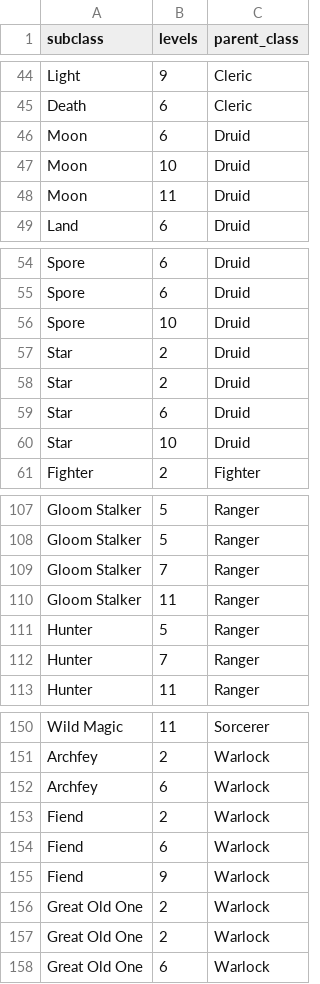
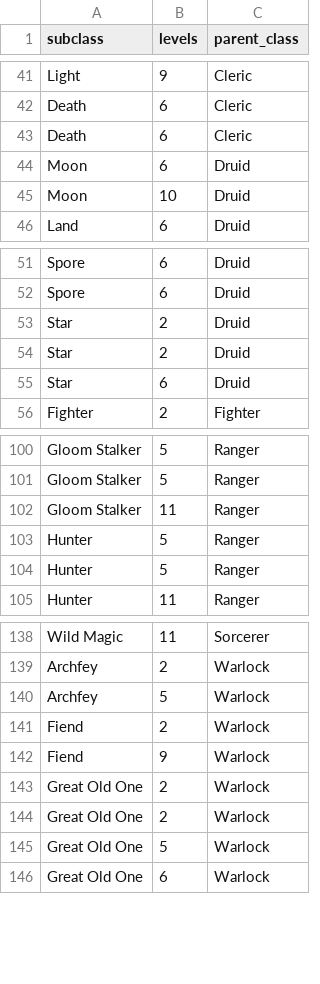
Before and after one commit to jokaah/bg3_random_build, a CSV file: breakpoints.csv, drawn as a sheet; only a part is shown, gaps mark what is left out; the diff covers the shown part only.

```diff
--- a/breakpoints.csv
+++ b/breakpoints.csv
@@ -45,5 +42,5 @@ Light,9,Cleric
 Death,6,Cleric
+Death,6,Cleric
 Moon,6,Druid
 Moon,10,Druid
-Moon,11,Druid
 Land,6,Druid
@@ -55,3 +52,2 @@ Spore,6,Druid
 Spore,6,Druid
-Spore,10,Druid
 Star,2,Druid
@@ -59,3 +55,2 @@ Star,2,Druid
 Star,6,Druid
-Star,10,Druid
 Fighter,2,Fighter
@@ -108,6 +101,5 @@ Gloom Stalker,5,Ranger
 Gloom Stalker,5,Ranger
-Gloom Stalker,7,Ranger
 Gloom Stalker,11,Ranger
 Hunter,5,Ranger
-Hunter,7,Ranger
+Hunter,5,Ranger
 Hunter,11,Ranger
@@ -151,5 +139,4 @@ Wild Magic,11,Sorcerer
 Archfey,2,Warlock
-Archfey,6,Warlock
+Archfey,5,Warlock
 Fiend,2,Warlock
-Fiend,6,Warlock
 Fiend,9,Warlock
@@ -157,2 +144,3 @@ Great Old One,2,Warlock
 Great Old One,2,Warlock
+Great Old One,5,Warlock
 Great Old One,6,Warlock
```
Also changed, not shown: 3 added rows, 10 removed rows and 1 edited cell elsewhere in this file.
